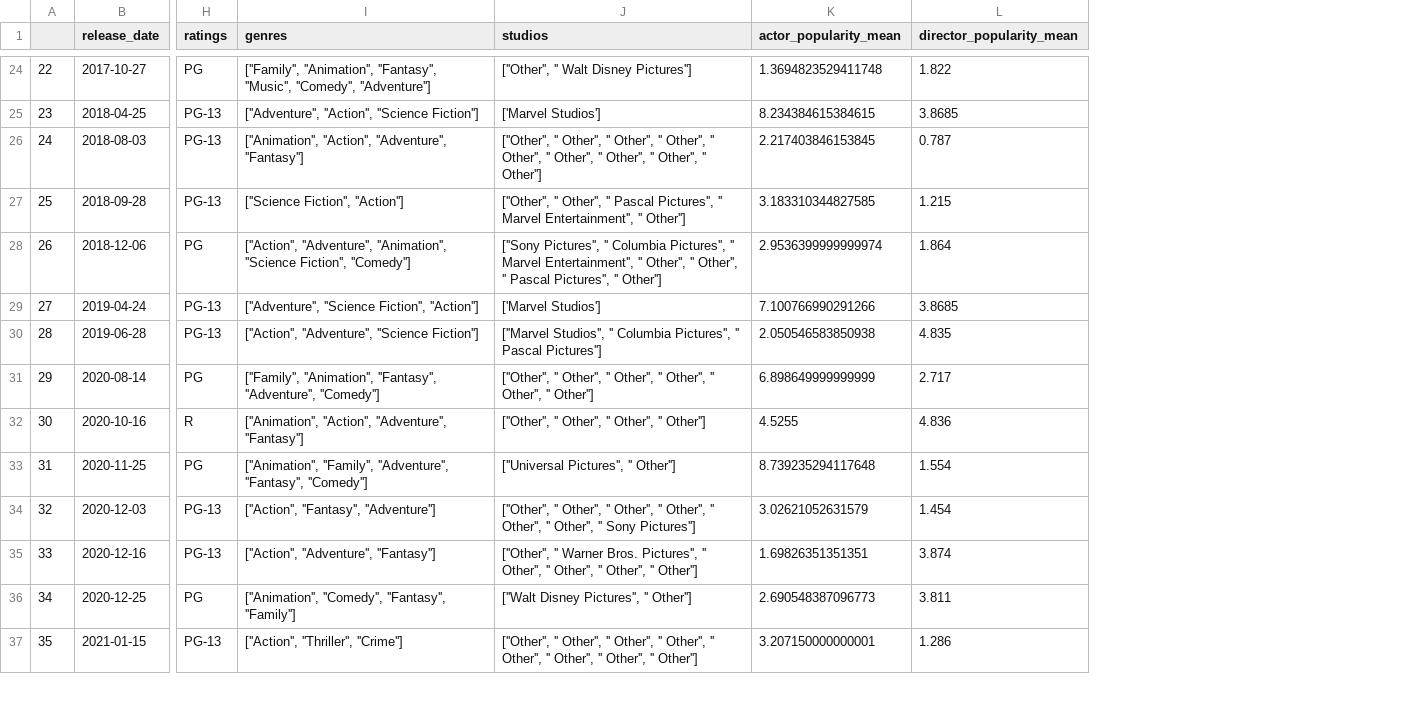
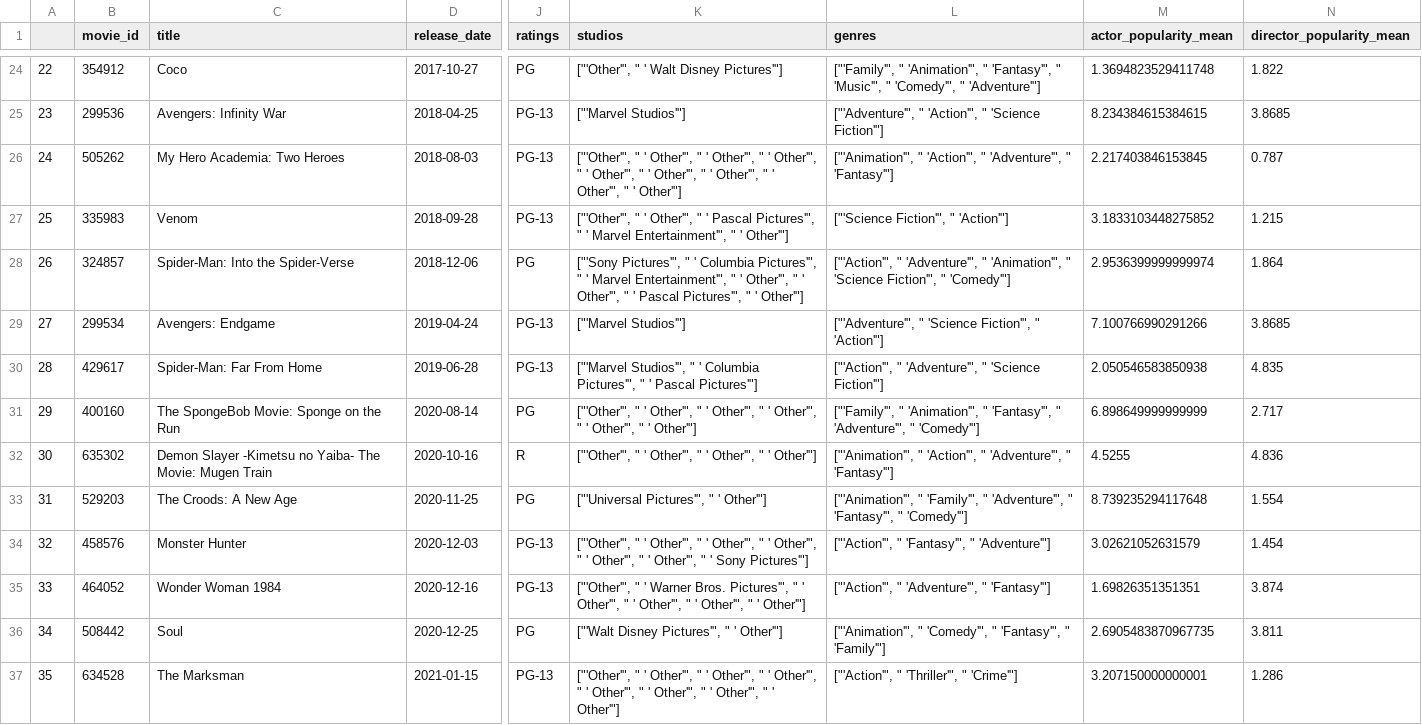
Before and after one commit to a-lau-gonza/The-Final-Project_F-PALS, a CSV file: Tables/ML_Test_pgs_checked.csv, drawn as a sheet; only a part is shown, gaps mark what is left out; removed rows and columns are numbered as before the commit, all else as after; the diff covers the shown part only; the diff names each change by its address in the sheet, - before the commit and + after, or states it on an @@ line.

```diff
--- a/Tables/ML_Test_pgs_checked.csv
+++ b/Tables/ML_Test_pgs_checked.csv
+column B (movie_id), rows 24-37: 354912 | 299536 | 505262 | 335983 | 324857 | 299534 | 429617 | 400160 | 635302 | 529203 | 458576 | 464052 | 508442 | 634528
+column C (title), rows 24-37: Coco | Avengers: Infinity War | My Hero Academia: Two Heroes | Venom | Spider-Man: Into the Spider-Verse | Avengers: Endgame | Spider-Man: Far From Home | The SpongeBob Movie: Sponge on the Run | Demon Slayer -Kimetsu no Yaiba- The Movie: Mugen Train | The Croods: A New Age | Monster Hunter | Wonder Woman 1984 | Soul | The Marksman
-column I (genres), rows 24-37: [''Family'', ''Animation'', ''Fantasy'', ''Music'', ''Comedy'', ''Adventure''] | [''Adventure'', ''Action'', ''Science Fiction''] | [''Animation'', ''Action'', ''Adventure'', ''Fantasy''] | [''Science Fiction'', ''Action''] | [''Action'', ''Adventure'', ''Animation'', ''Science Fiction'', ''Comedy''] | [''Adventure'', ''Science Fiction'', ''Action''] | [''Action'', ''Adventure'', ''Science Fiction''] | [''Family'', ''Animation'', ''Fantasy'', ''Adventure'', ''Comedy''] | [''Animation'', ''Action'', ''Adventure'', ''Fantasy''] | [''Animation'', ''Family'', ''Adventure'', ''Fantasy'', ''Comedy''] | [''Action'', ''Fantasy'', ''Adventure''] | [''Action'', ''Adventure'', ''Fantasy''] | [''Animation'', ''Comedy'', ''Fantasy'', ''Family''] | [''Action'', ''Thriller'', ''Crime'']
+column L (genres), rows 24-37: ["'Family'", " 'Animation'", " 'Fantasy'", " 'Music'", " 'Comedy'", " 'Adventure'"] | ["'Adventure'", " 'Action'", " 'Science Fiction'"] | ["'Animation'", " 'Action'", " 'Adventure'", " 'Fantasy'"] | ["'Science Fiction'", " 'Action'"] | ["'Action'", " 'Adventure'", " 'Animation'", " 'Science Fiction'", " 'Comedy'"] | ["'Adventure'", " 'Science Fiction'", " 'Action'"] | ["'Action'", " 'Adventure'", " 'Science Fiction'"] | ["'Family'", " 'Animation'", " 'Fantasy'", " 'Adventure'", " 'Comedy'"] | ["'Animation'", " 'Action'", " 'Adventure'", " 'Fantasy'"] | ["'Animation'", " 'Family'", " 'Adventure'", " 'Fantasy'", " 'Comedy'"] | ["'Action'", " 'Fantasy'", " 'Adventure'"] | ["'Action'", " 'Adventure'", " 'Fantasy'"] | ["'Animation'", " 'Comedy'", " 'Fantasy'", " 'Family'"] | ["'Action'", " 'Thriller'", " 'Crime'"]
-K24 (studios): [''Other'', '' Walt Disney Pictures'']
+K24 (studios): ["'Other'", " ' Walt Disney Pictures'"]
-K25 (studios): ['Marvel Studios']
+K25 (studios): ["'Marvel Studios'"]
-K26 (studios): [''Other'', '' Other'', '' Other'', '' Other'', '' Other'', '' Other'', '' Other'', '' Other'', '' Other'']
+K26 (studios): ["'Other'", " ' Other'", " ' Other'", " ' Other'", " ' Other'", " ' Other'", " ' Other'", " ' Other'", " ' Other'"]
-K27 (studios): [''Other'', '' Other'', '' Pascal Pictures'', '' Marvel Entertainment'', '' Other'']
+K27 (studios): ["'Other'", " ' Other'", " ' Pascal Pictures'", " ' Marvel Entertainment'", " ' Other'"]
-M27 (actor_popularity_mean): 3.183310344827585
+M27 (actor_popularity_mean): 3.1833103448275852
-K28 (studios): [''Sony Pictures'', '' Columbia Pictures'', '' Marvel Entertainment'', '' Other'', '' Other'', '' Pascal Pictures'', '' Other'']
+K28 (studios): ["'Sony Pictures'", " ' Columbia Pictures'", " ' Marvel Entertainment'", " ' Other'", " ' Other'", " ' Pascal Pictures'", " ' Other'"]
-K29 (studios): ['Marvel Studios']
+K29 (studios): ["'Marvel Studios'"]
-K30 (studios): [''Marvel Studios'', '' Columbia Pictures'', '' Pascal Pictures'']
+K30 (studios): ["'Marvel Studios'", " ' Columbia Pictures'", " ' Pascal Pictures'"]
-K31 (studios): [''Other'', '' Other'', '' Other'', '' Other'', '' Other'', '' Other'']
+K31 (studios): ["'Other'", " ' Other'", " ' Other'", " ' Other'", " ' Other'", " ' Other'"]
-K32 (studios): [''Other'', '' Other'', '' Other'', '' Other'']
+K32 (studios): ["'Other'", " ' Other'", " ' Other'", " ' Other'"]
-K33 (studios): [''Universal Pictures'', '' Other'']
+K33 (studios): ["'Universal Pictures'", " ' Other'"]
-K34 (studios): [''Other'', '' Other'', '' Other'', '' Other'', '' Other'', '' Other'', '' Sony Pictures'']
+K34 (studios): ["'Other'", " ' Other'", " ' Other'", " ' Other'", " ' Other'", " ' Other'", " ' Sony Pictures'"]
-K35 (studios): [''Other'', '' Warner Bros. Pictures'', '' Other'', '' Other'', '' Other'', '' Other'']
+K35 (studios): ["'Other'", " ' Warner Bros. Pictures'", " ' Other'", " ' Other'", " ' Other'", " ' Other'"]
-K36 (studios): [''Walt Disney Pictures'', '' Other'']
+K36 (studios): ["'Walt Disney Pictures'", " ' Other'"]
-M36 (actor_popularity_mean): 2.690548387096773
+M36 (actor_popularity_mean): 2.6905483870967735
-K37 (studios): [''Other'', '' Other'', '' Other'', '' Other'', '' Other'', '' Other'', '' Other'', '' Other'']
+K37 (studios): ["'Other'", " ' Other'", " ' Other'", " ' Other'", " ' Other'", " ' Other'", " ' Other'", " ' Other'"]
```
Also changed, not shown: 71 edited cells elsewhere in this file, 2 other files.
